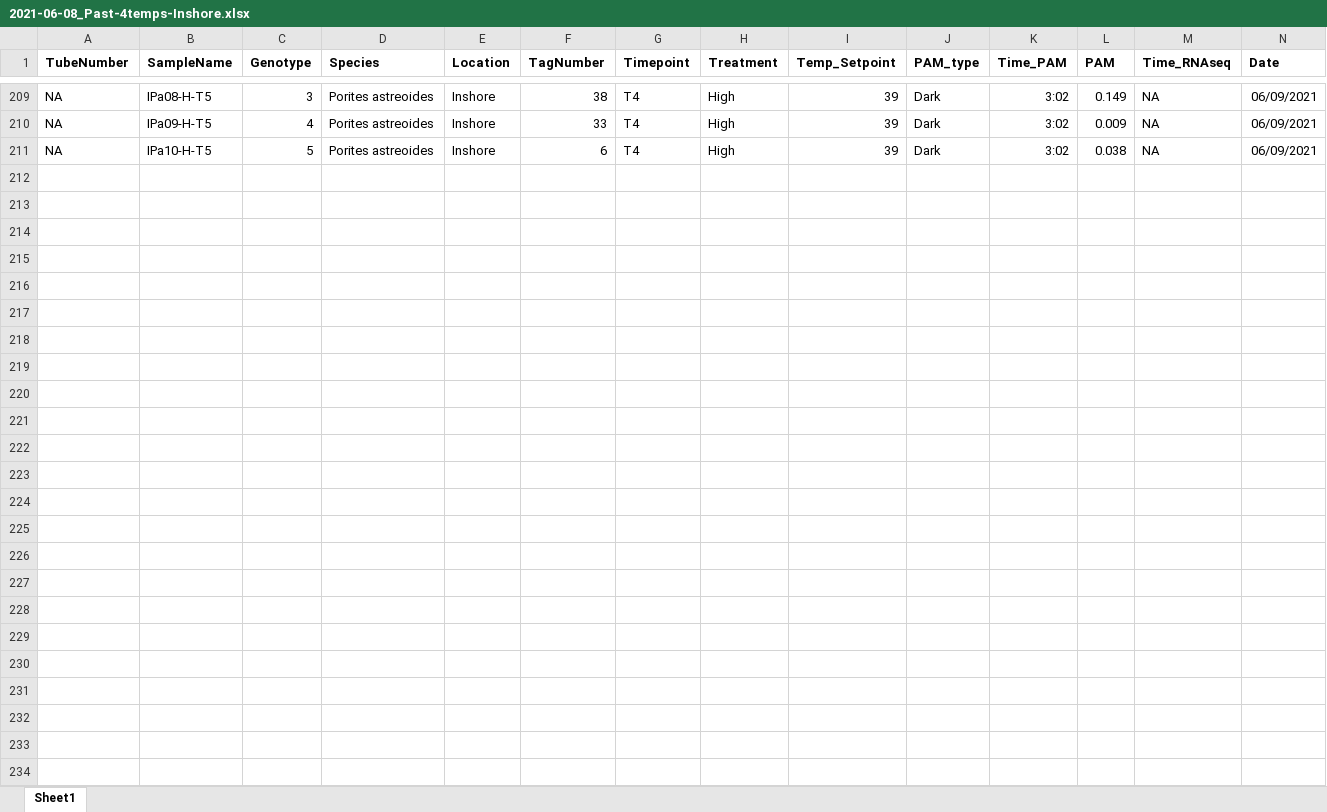
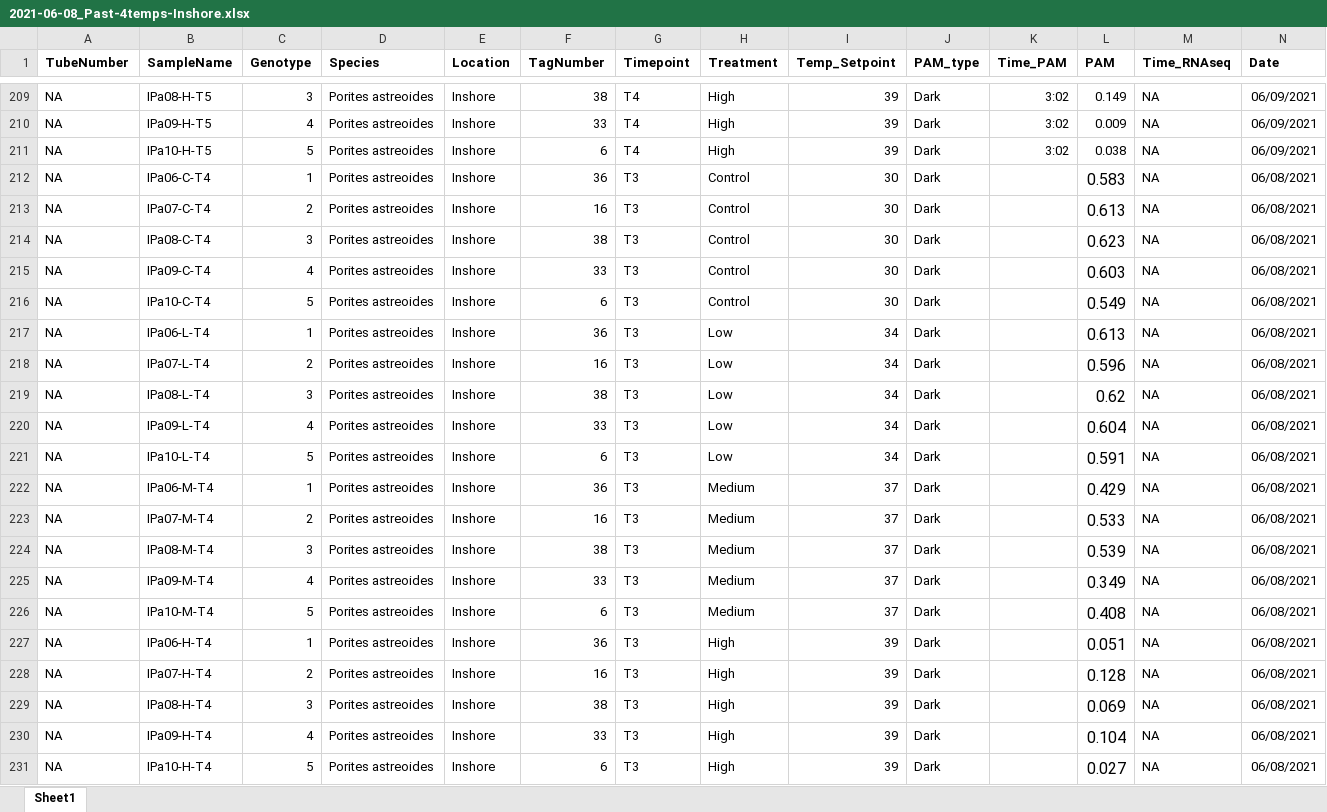
Before and after one commit to kparker96/2021-June_Mote, an Excel workbook: data/PAM/2021-06-08_Past-4temps-Inshore.xlsx, sheet Sheet1, drawn as a sheet; only a part is shown, gaps mark what is left out; values as stored, in another font and other column widths than the file's, no borders; charts and pictures not drawn; rows hold the shown columns only; the diff names each change by its address in the sheet, - before the commit and + after, or states it on an @@ line.

Commit message:
updated inshore raw data

```diff
--- a/data/PAM/2021-06-08_Past-4temps-Inshore.xlsx (sheet Sheet1)
+++ b/data/PAM/2021-06-08_Past-4temps-Inshore.xlsx (sheet Sheet1)
+row 212: NA | IPa06-C-T4 | 1 | Porites astreoides | Inshore | 36 | T3 | Control | 30 | Dark |  | 0.583 | NA | 06/08/2021
+row 213: NA | IPa07-C-T4 | 2 | Porites astreoides | Inshore | 16 | T3 | Control | 30 | Dark |  | 0.613 | NA | 06/08/2021
+row 214: NA | IPa08-C-T4 | 3 | Porites astreoides | Inshore | 38 | T3 | Control | 30 | Dark |  | 0.623 | NA | 06/08/2021
+row 215: NA | IPa09-C-T4 | 4 | Porites astreoides | Inshore | 33 | T3 | Control | 30 | Dark |  | 0.603 | NA | 06/08/2021
+row 216: NA | IPa10-C-T4 | 5 | Porites astreoides | Inshore | 6 | T3 | Control | 30 | Dark |  | 0.549 | NA | 06/08/2021
+row 217: NA | IPa06-L-T4 | 1 | Porites astreoides | Inshore | 36 | T3 | Low | 34 | Dark |  | 0.613 | NA | 06/08/2021
+row 218: NA | IPa07-L-T4 | 2 | Porites astreoides | Inshore | 16 | T3 | Low | 34 | Dark |  | 0.596 | NA | 06/08/2021
+row 219: NA | IPa08-L-T4 | 3 | Porites astreoides | Inshore | 38 | T3 | Low | 34 | Dark |  | 0.62 | NA | 06/08/2021
+row 220: NA | IPa09-L-T4 | 4 | Porites astreoides | Inshore | 33 | T3 | Low | 34 | Dark |  | 0.604 | NA | 06/08/2021
+row 221: NA | IPa10-L-T4 | 5 | Porites astreoides | Inshore | 6 | T3 | Low | 34 | Dark |  | 0.591 | NA | 06/08/2021
+row 222: NA | IPa06-M-T4 | 1 | Porites astreoides | Inshore | 36 | T3 | Medium | 37 | Dark |  | 0.429 | NA | 06/08/2021
+row 223: NA | IPa07-M-T4 | 2 | Porites astreoides | Inshore | 16 | T3 | Medium | 37 | Dark |  | 0.533 | NA | 06/08/2021
+row 224: NA | IPa08-M-T4 | 3 | Porites astreoides | Inshore | 38 | T3 | Medium | 37 | Dark |  | 0.539 | NA | 06/08/2021
+row 225: NA | IPa09-M-T4 | 4 | Porites astreoides | Inshore | 33 | T3 | Medium | 37 | Dark |  | 0.349 | NA | 06/08/2021
+row 226: NA | IPa10-M-T4 | 5 | Porites astreoides | Inshore | 6 | T3 | Medium | 37 | Dark |  | 0.408 | NA | 06/08/2021
+row 227: NA | IPa06-H-T4 | 1 | Porites astreoides | Inshore | 36 | T3 | High | 39 | Dark |  | 0.051 | NA | 06/08/2021
+row 228: NA | IPa07-H-T4 | 2 | Porites astreoides | Inshore | 16 | T3 | High | 39 | Dark |  | 0.128 | NA | 06/08/2021
+row 229: NA | IPa08-H-T4 | 3 | Porites astreoides | Inshore | 38 | T3 | High | 39 | Dark |  | 0.069 | NA | 06/08/2021
+row 230: NA | IPa09-H-T4 | 4 | Porites astreoides | Inshore | 33 | T3 | High | 39 | Dark |  | 0.104 | NA | 06/08/2021
+row 231: NA | IPa10-H-T4 | 5 | Porites astreoides | Inshore | 6 | T3 | High | 39 | Dark |  | 0.027 | NA | 06/08/2021
```
Also changed, not shown: 2 other files.
